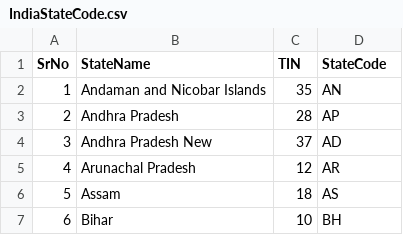
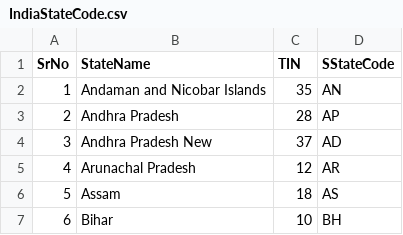
Before and after one commit to Babakailash/IndiaState_Census, a CSV file: build/resources/main/IndiaStateCode.csv, drawn as a sheet; only a part is shown.

Commit message:
MissMatch:Extension MissMatch in State Code

```diff
--- a/build/resources/main/IndiaStateCode.csv
+++ b/build/resources/main/IndiaStateCode.csv
@@ -1,2 +1,2 @@
-SrNo,StateName,TIN,StateCode
+SrNo,StateName,TIN,SStateCode
 1,Andaman and Nicobar Islands,35,AN
```
Also changed, not shown: src/main/resources/IndiaStateCode.csv, 9 other files.
